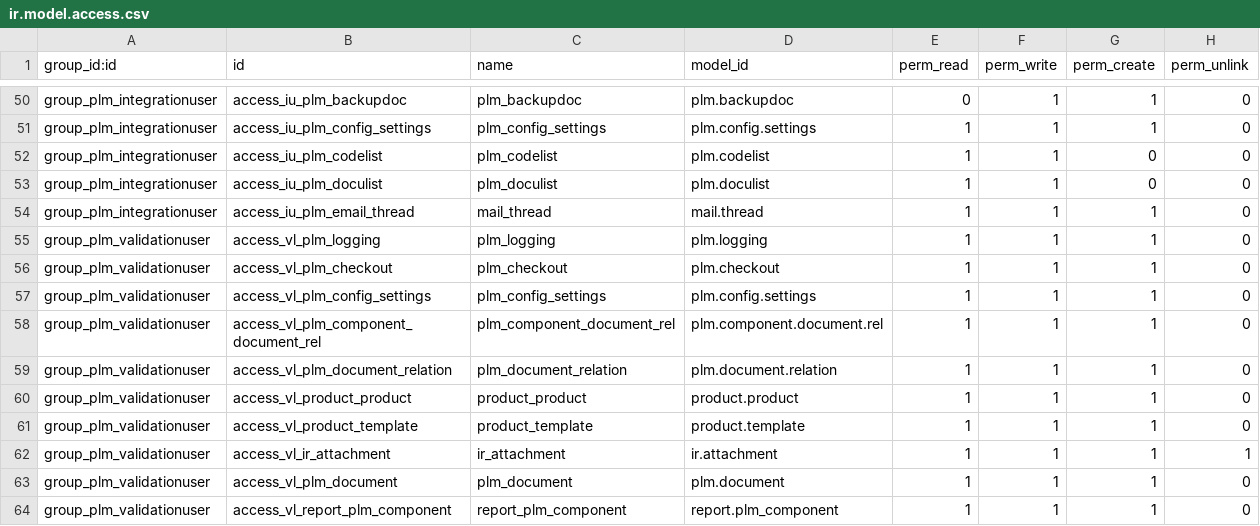
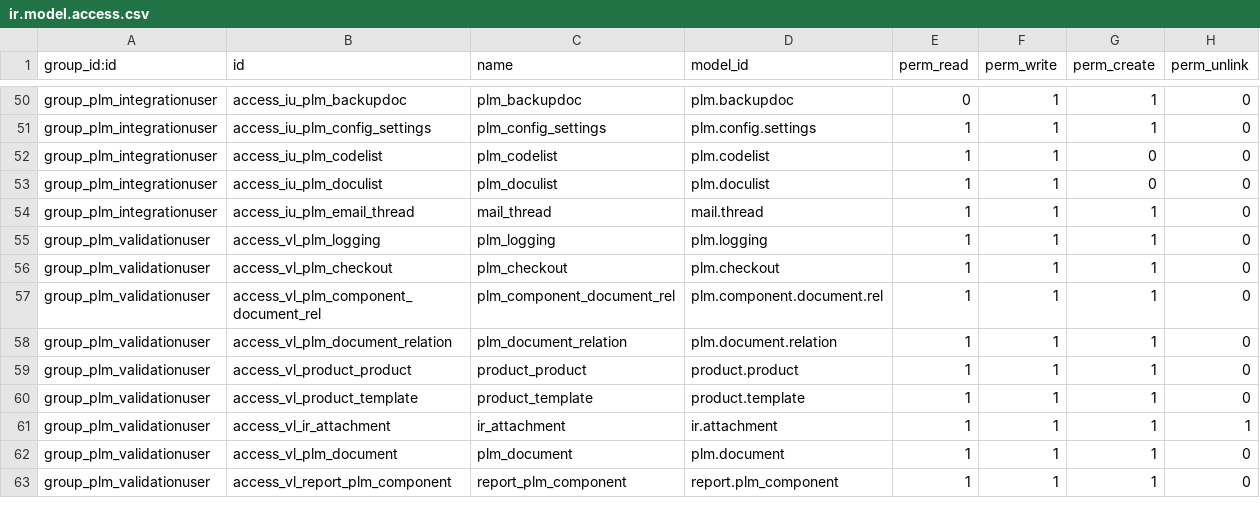
Before and after one commit to TechSpell/engineering, a CSV file: pdm/security/ir.model.access.csv, drawn as a sheet; only a part is shown, gaps mark what is left out; the diff names each change by its address in the sheet, - before the commit and + after, or states it on an @@ line.

Commit message:
Wrong duplicate row.

```diff
--- a/pdm/security/ir.model.access.csv
+++ b/pdm/security/ir.model.access.csv
-row 57: group_plm_validationuser | access_vl_plm_config_settings | plm_config_settings | plm.config.settings | 1 | 1 | 1 | 0
```
